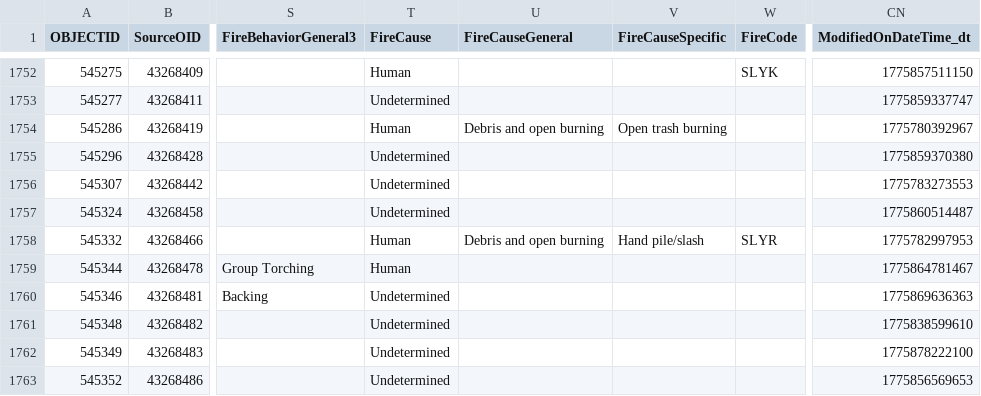
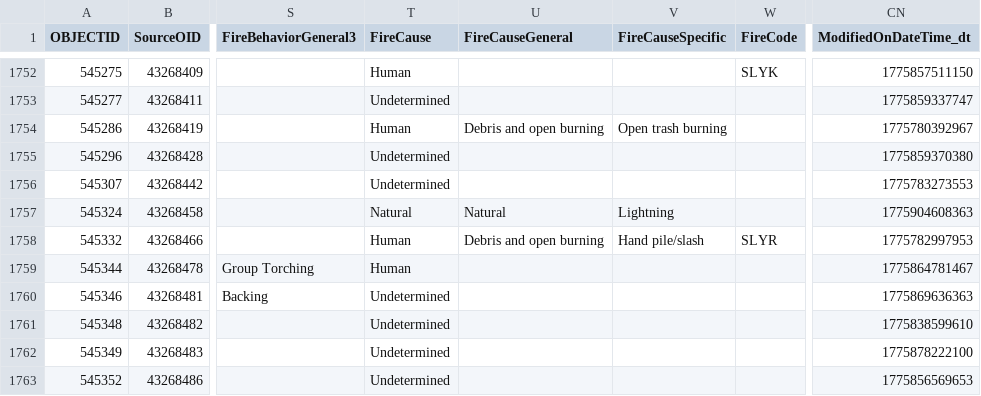
Before and after one commit to githamm/wildfire-tracker, a CSV file: data/wildfire_ytd.csv, drawn as a sheet; only a part is shown, gaps mark what is left out; the diff names each change by its address in the sheet, - before the commit and + after, or states it on an @@ line.

```diff
--- a/data/wildfire_ytd.csv
+++ b/data/wildfire_ytd.csv
-T1757 (FireCause): Undetermined
+T1757 (FireCause): Natural
-U1757 (FireCauseGeneral): (empty)
+U1757 (FireCauseGeneral): Natural
-V1757 (FireCauseSpecific): (empty)
+V1757 (FireCauseSpecific): Lightning
-CN1757 (ModifiedOnDateTime_dt): 1775860514487
+CN1757 (ModifiedOnDateTime_dt): 1775904608363
```
